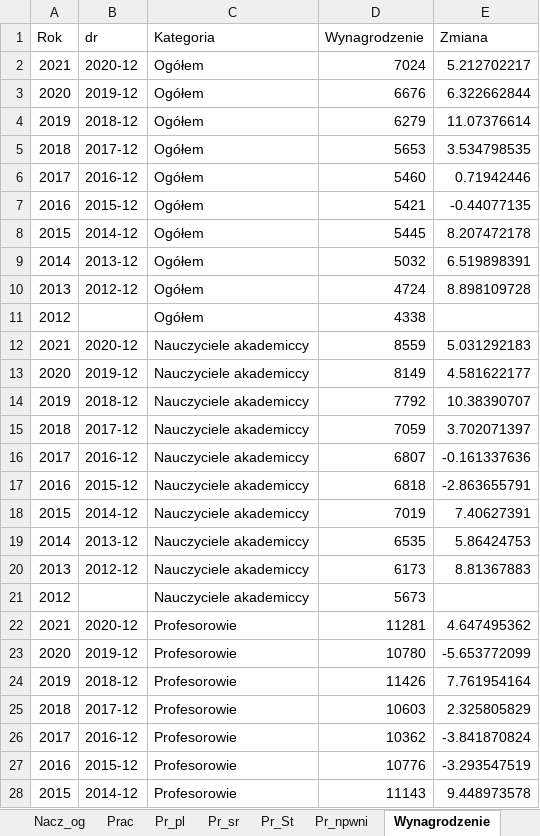
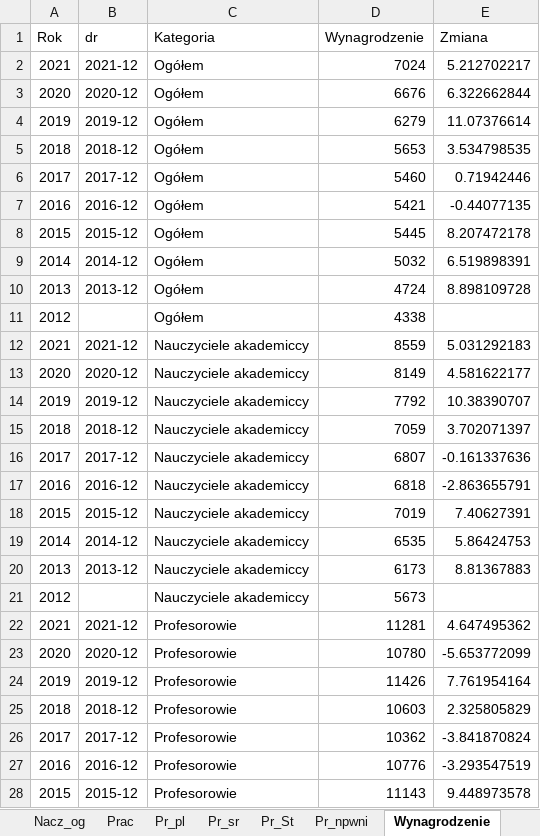
Before and after one commit to stat-umk/UMK-w-liczbach, an Excel workbook: Studenci.xlsx, sheet Wynagrodzenie, drawn as a sheet; only a part is shown; values as stored, in another font and other column widths than the file's, no borders; the diff covers the shown part only; the diff names each change by its address in the sheet, - before the commit and + after, or states it on an @@ line.

```diff
--- a/Studenci.xlsx (sheet Wynagrodzenie)
+++ b/Studenci.xlsx (sheet Wynagrodzenie)
-B2 (dr): 2020-12
+B2 (dr): 2021-12
-B3 (dr): 2019-12
+B3 (dr): 2020-12
-B4 (dr): 2018-12
+B4 (dr): 2019-12
-B5 (dr): 2017-12
+B5 (dr): 2018-12
-B6 (dr): 2016-12
+B6 (dr): 2017-12
-B7 (dr): 2015-12
+B7 (dr): 2016-12
-B8 (dr): 2014-12
+B8 (dr): 2015-12
-B9 (dr): 2013-12
+B9 (dr): 2014-12
-B10 (dr): 2012-12
+B10 (dr): 2013-12
-B12 (dr): 2020-12
+B12 (dr): 2021-12
-B13 (dr): 2019-12
+B13 (dr): 2020-12
-B14 (dr): 2018-12
+B14 (dr): 2019-12
-B15 (dr): 2017-12
+B15 (dr): 2018-12
-B16 (dr): 2016-12
+B16 (dr): 2017-12
-B17 (dr): 2015-12
+B17 (dr): 2016-12
-B18 (dr): 2014-12
+B18 (dr): 2015-12
-B19 (dr): 2013-12
+B19 (dr): 2014-12
-B20 (dr): 2012-12
+B20 (dr): 2013-12
-B22 (dr): 2020-12
+B22 (dr): 2021-12
-B23 (dr): 2019-12
+B23 (dr): 2020-12
-B24 (dr): 2018-12
+B24 (dr): 2019-12
-B25 (dr): 2017-12
+B25 (dr): 2018-12
-B26 (dr): 2016-12
+B26 (dr): 2017-12
-B27 (dr): 2015-12
+B27 (dr): 2016-12
-B28 (dr): 2014-12
+B28 (dr): 2015-12
```
Also changed, not shown: 38 edited cells elsewhere in this sheet, sheet Inflacja1, formulas that keep their value, 1 other file.
